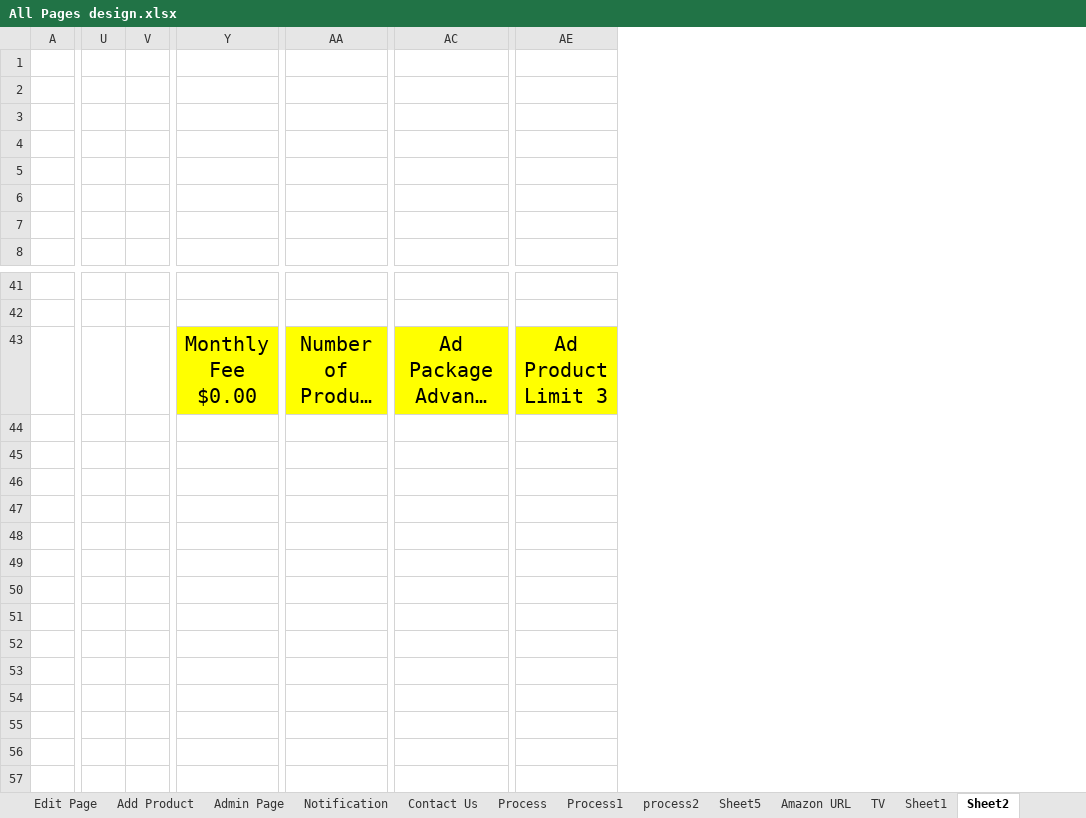
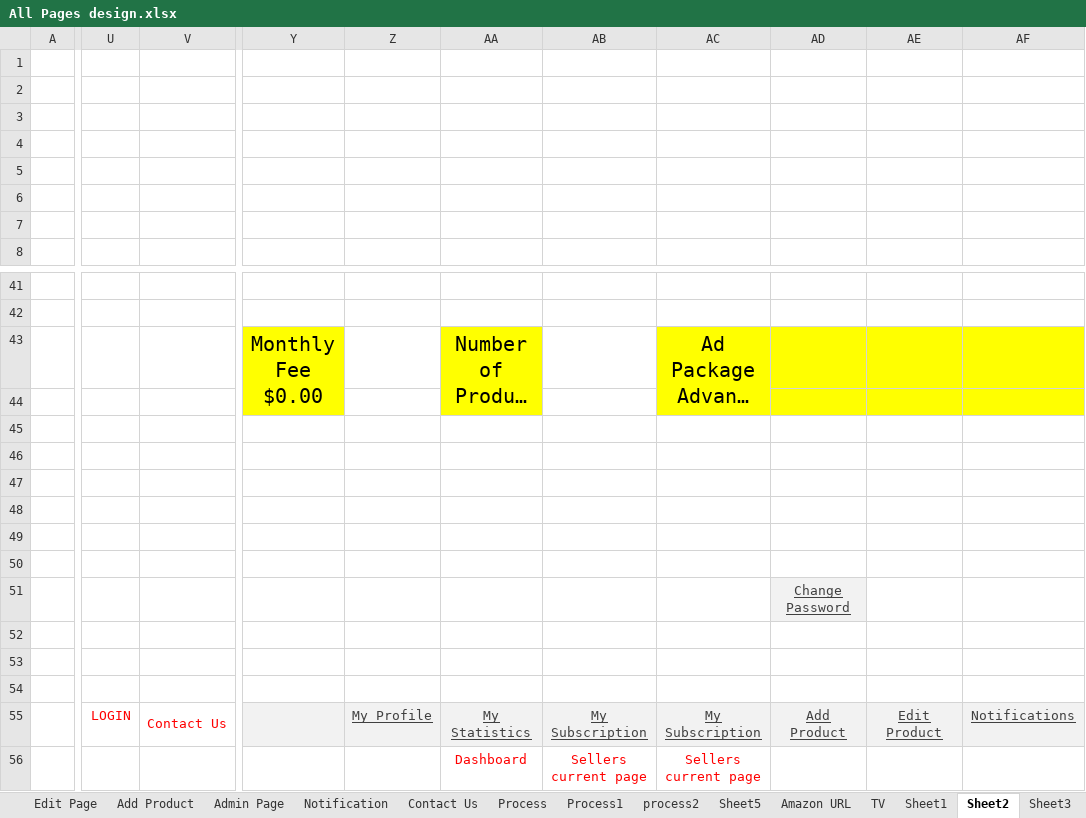
Before and after one commit to spjps2009/couponndiscount_html, an Excel workbook: All Pages design.xlsx, sheet Sheet2, drawn as a sheet; only a part is shown, gaps mark what is left out; long unchanged cells end in …; values as stored, in another font and other column widths than the file's, no borders; charts and pictures not drawn; removed rows and columns are numbered as before the commit, all else as after; rows hold the shown columns only; the diff covers the shown part only; the diff names each change by its address in the sheet, - before the commit and + after, or states it on an @@ line.

```diff
--- a/All Pages design.xlsx (sheet Sheet2)
+++ b/All Pages design.xlsx (sheet Sheet2)
+sheet tab: Sheet3
-column U, empty
-column V, empty
+column U, empty
+column V, empty
+column Z, empty
+column AB, empty
-column AE, row 43: Ad Product Limit 3
+column AD, empty
+column AE, empty
+column AF, empty
+Y43:Y44 merged
+AA43:AA44 merged
+AC43:AC44 merged
+row 44: (empty)
+row 45: (empty)
+row 46: (empty)
+row 47: (empty)
+row 48: (empty)
+row 49: (empty)
+row 50: (empty)
+row 51:  |  |  |  |  |  |  |  | Change Password
+row 52: (empty)
+row 53: (empty)
+row 54: (empty)
+row 55:  | LOGIN | Contact Us |  | My Profile | My Statistics | My Subscription | My Subscription | Add Product | Edit Product | Notifications
+row 56:  |  |  |  |  | Dashboard | Sellers current page | Sellers current page
```
Also changed, not shown: 3 removed columns elsewhere in this sheet, charts or pictures, 3 other files.
